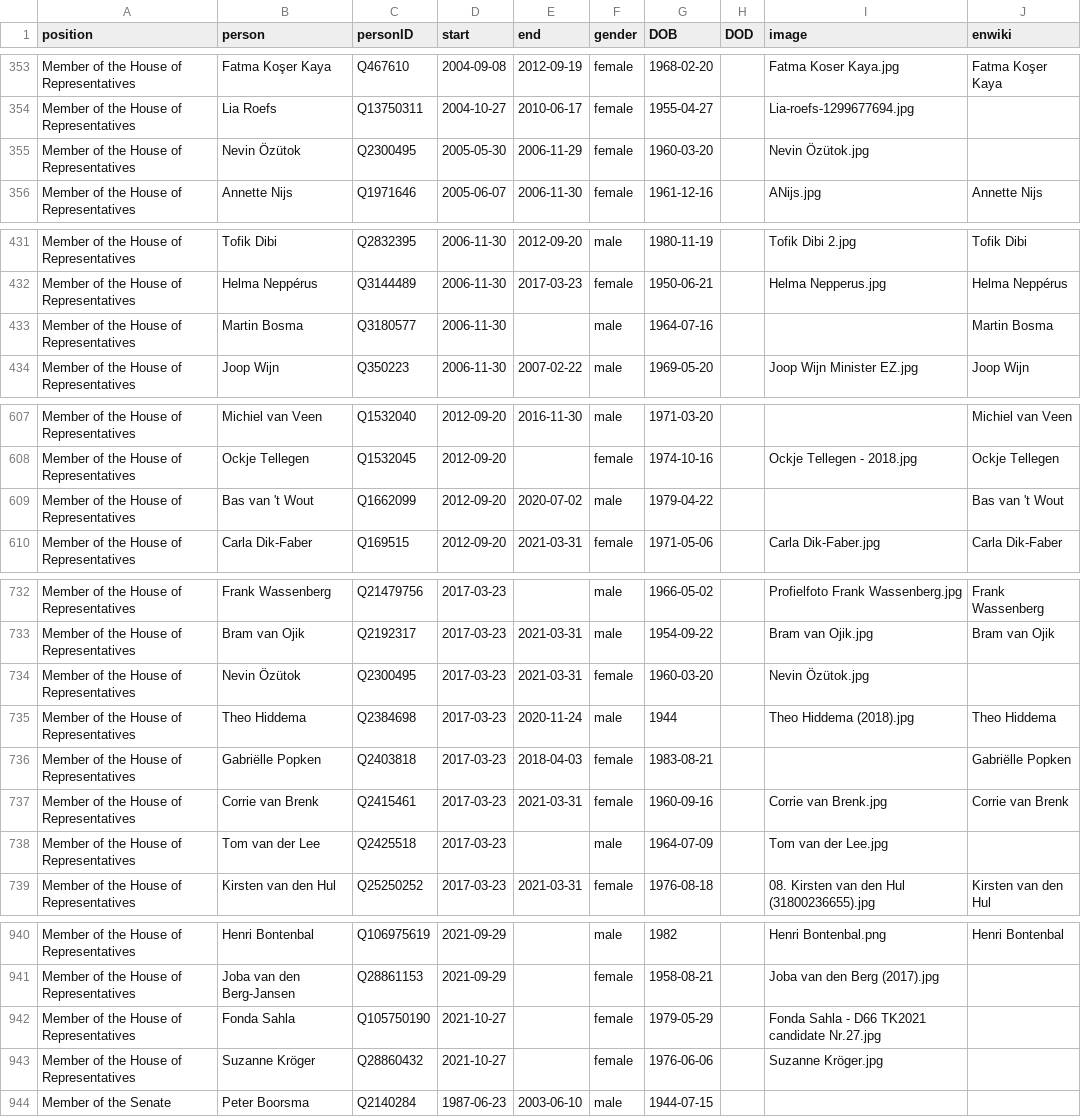
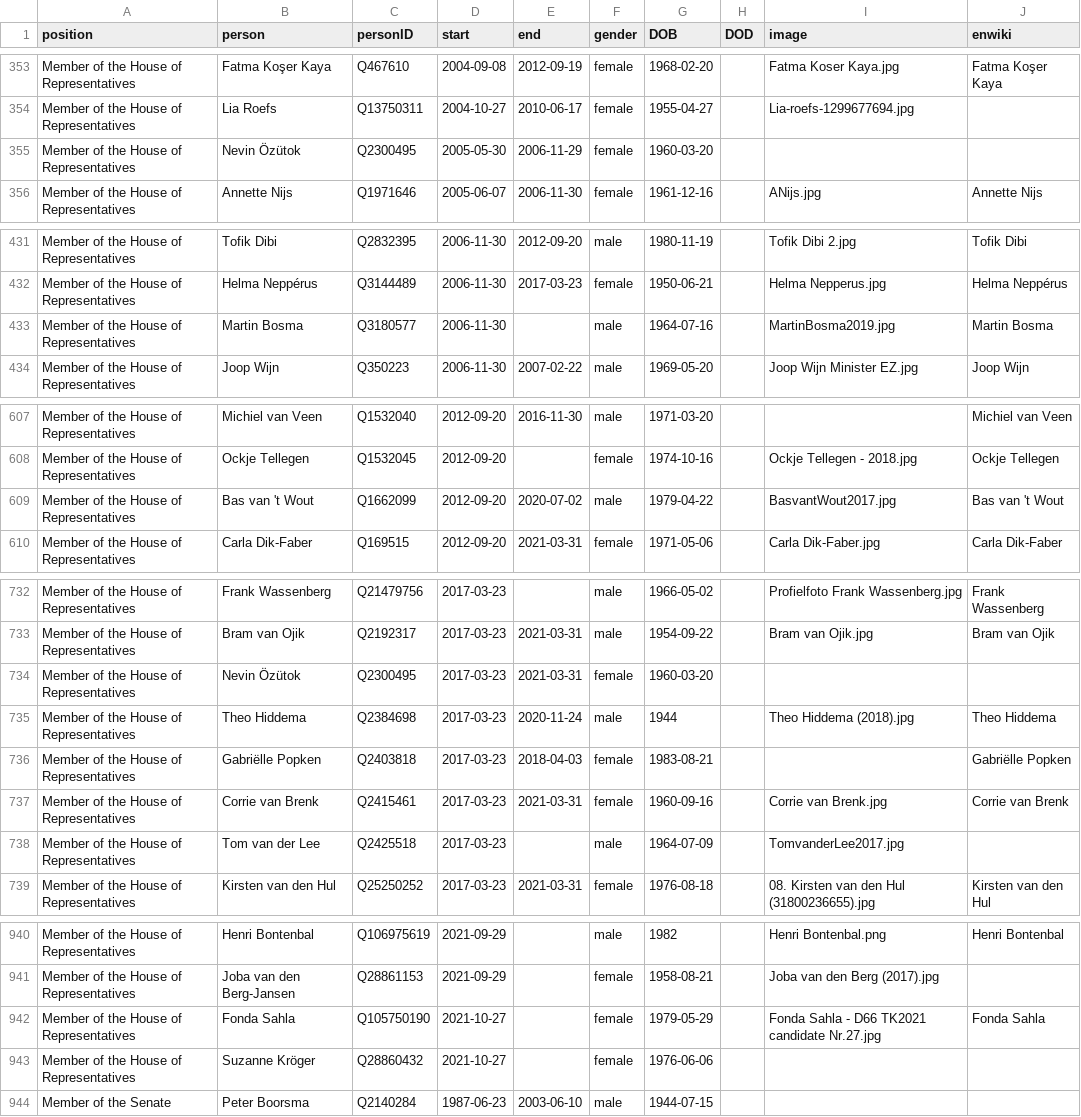
Before and after one commit to every-politician-scrapers/netherlands-cabinet, a CSV file: html/legislators.csv, drawn as a sheet; only a part is shown, gaps mark what is left out; the diff covers the shown part only.

```diff
--- a/html/legislators.csv
+++ b/html/legislators.csv
@@ -354,3 +354,3 @@ Member of the House of Representatives,Fatma Koşer Kaya,Q467610,2004-09-08,2012
 Member of the House of Representatives,Lia Roefs,Q13750311,2004-10-27,2010-06-17,female,1955-04-27,,Lia-roefs-1299677694.jpg,
-Member of the House of Representatives,Nevin Özütok,Q2300495,2005-05-30,2006-11-29,female,1960-03-20,,Nevin Özütok.jpg,
+Member of the House of Representatives,Nevin Özütok,Q2300495,2005-05-30,2006-11-29,female,1960-03-20,,,
 Member of the House of Representatives,Annette Nijs,Q1971646,2005-06-07,2006-11-30,female,1961-12-16,,ANijs.jpg,Annette Nijs
@@ -432,3 +432,3 @@ Member of the House of Representatives,Tofik Dibi,Q2832395,2006-11-30,2012-09-20
 Member of the House of Representatives,Helma Neppérus,Q3144489,2006-11-30,2017-03-23,female,1950-06-21,,Helma Nepperus.jpg,Helma Neppérus
-Member of the House of Representatives,Martin Bosma,Q3180577,2006-11-30,,male,1964-07-16,,,Martin Bosma
+Member of the House of Representatives,Martin Bosma,Q3180577,2006-11-30,,male,1964-07-16,,MartinBosma2019.jpg,Martin Bosma
 Member of the House of Representatives,Joop Wijn,Q350223,2006-11-30,2007-02-22,male,1969-05-20,,Joop Wijn Minister EZ.jpg,Joop Wijn
@@ -608,3 +608,3 @@ Member of the House of Representatives,Michiel van Veen,Q1532040,2012-09-20,2016
 Member of the House of Representatives,Ockje Tellegen,Q1532045,2012-09-20,,female,1974-10-16,,Ockje Tellegen - 2018.jpg,Ockje Tellegen
-Member of the House of Representatives,Bas van 't Wout,Q1662099,2012-09-20,2020-07-02,male,1979-04-22,,,Bas van 't Wout
+Member of the House of Representatives,Bas van 't Wout,Q1662099,2012-09-20,2020-07-02,male,1979-04-22,,BasvantWout2017.jpg,Bas van 't Wout
 Member of the House of Representatives,Carla Dik-Faber,Q169515,2012-09-20,2021-03-31,female,1971-05-06,,Carla Dik-Faber.jpg,Carla Dik-Faber
@@ -733,3 +733,3 @@ Member of the House of Representatives,Frank Wassenberg,Q21479756,2017-03-23,,ma
 Member of the House of Representatives,Bram van Ojik,Q2192317,2017-03-23,2021-03-31,male,1954-09-22,,Bram van Ojik.jpg,Bram van Ojik
-Member of the House of Representatives,Nevin Özütok,Q2300495,2017-03-23,2021-03-31,female,1960-03-20,,Nevin Özütok.jpg,
+Member of the House of Representatives,Nevin Özütok,Q2300495,2017-03-23,2021-03-31,female,1960-03-20,,,
 Member of the House of Representatives,Theo Hiddema,Q2384698,2017-03-23,2020-11-24,male,1944,,Theo Hiddema (2018).jpg,Theo Hiddema
@@ -737,3 +737,3 @@ Member of the House of Representatives,Gabriëlle Popken,Q2403818,2017-03-23,201
 Member of the House of Representatives,Corrie van Brenk,Q2415461,2017-03-23,2021-03-31,female,1960-09-16,,Corrie van Brenk.jpg,Corrie van Brenk
-Member of the House of Representatives,Tom van der Lee,Q2425518,2017-03-23,,male,1964-07-09,,Tom van der Lee.jpg,
+Member of the House of Representatives,Tom van der Lee,Q2425518,2017-03-23,,male,1964-07-09,,TomvanderLee2017.jpg,
 Member of the House of Representatives,Kirsten van den Hul,Q25250252,2017-03-23,2021-03-31,female,1976-08-18,,08. Kirsten van den Hul (31800236655).jpg,Kirsten van den Hul
@@ -941,4 +941,4 @@ Member of the House of Representatives,Henri Bontenbal,Q106975619,2021-09-29,,ma
 Member of the House of Representatives,Joba van den Berg-Jansen,Q28861153,2021-09-29,,female,1958-08-21,,Joba van den Berg (2017).jpg,
-Member of the House of Representatives,Fonda Sahla,Q105750190,2021-10-27,,female,1979-05-29,,Fonda Sahla - D66 TK2021 candidate Nr.27.jpg,
-Member of the House of Representatives,Suzanne Kröger,Q28860432,2021-10-27,,female,1976-06-06,,Suzanne Kröger.jpg,
+Member of the House of Representatives,Fonda Sahla,Q105750190,2021-10-27,,female,1979-05-29,,Fonda Sahla - D66 TK2021 candidate Nr.27.jpg,Fonda Sahla
+Member of the House of Representatives,Suzanne Kröger,Q28860432,2021-10-27,,female,1976-06-06,,,
 Member of the Senate,Peter Boorsma,Q2140284,1987-06-23,2003-06-10,male,1944-07-15,,,
```
Also changed, not shown: 6 edited cells elsewhere in this file, html/holders21.csv.
